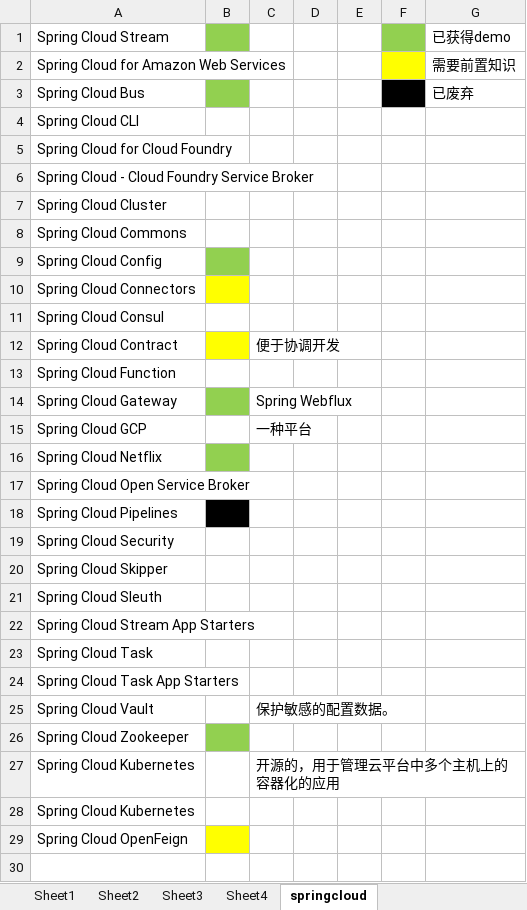
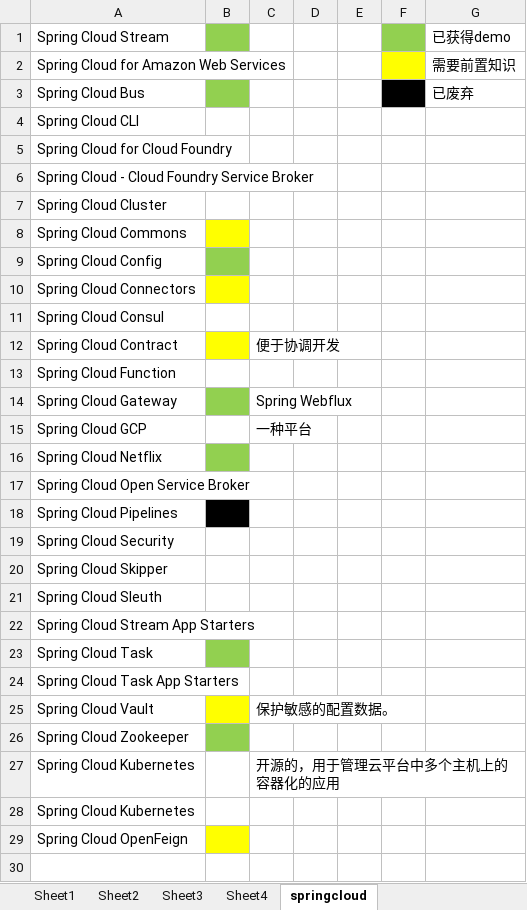
Before and after one commit to pwhpwhst/weapon, an Excel workbook: 2018.3~2018.9/newTech/要打通的技术栈.xlsx, sheet springcloud, drawn as a sheet; only a part is shown; values as stored, in another font and other column widths than the file's, no borders; the diff names each change by its address in the sheet, - before the commit and + after, or states it on an @@ line.

```diff
--- a/2018.3~2018.9/newTech/要打通的技术栈.xlsx (sheet springcloud)
+++ b/2018.3~2018.9/newTech/要打通的技术栈.xlsx (sheet springcloud)
-B8 fill: none
+B8 fill: #FFFF00
-B23 fill: none
+B23 fill: #92D050
-B25 fill: none
+B25 fill: #FFFF00
```
Also changed, not shown: 10 other files.
